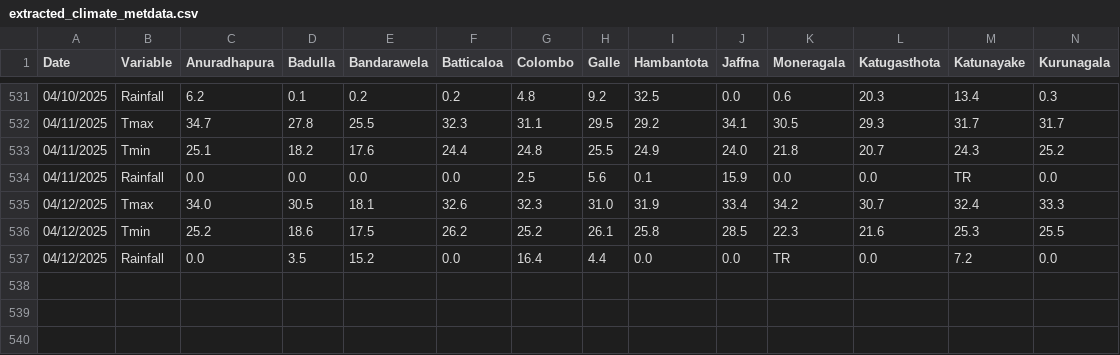
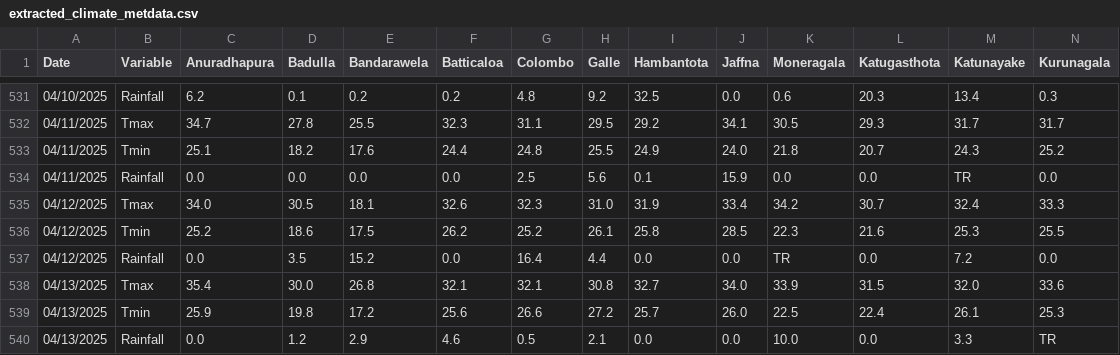
Before and after one commit to Metdata04/download_metdata, a CSV file: extracted_data/extracted_climate_metdata.csv, drawn as a sheet; only a part is shown, gaps mark what is left out; rows hold the shown columns only; the diff names each change by its address in the sheet, - before the commit and + after, or states it on an @@ line.

Commit message:
Extracted data from climate update PDF

```diff
--- a/extracted_data/extracted_climate_metdata.csv
+++ b/extracted_data/extracted_climate_metdata.csv
+row 538: 04/13/2025 | Tmax | 35.4 | 30.0 | 26.8 | 32.1 | 32.1 | 30.8 | 32.7 | 34.0 | 33.9 | 31.5 | 32.0 | 33.6
+row 539: 04/13/2025 | Tmin | 25.9 | 19.8 | 17.2 | 25.6 | 26.6 | 27.2 | 25.7 | 26.0 | 22.5 | 22.4 | 26.1 | 25.3
+row 540: 04/13/2025 | Rainfall | 0.0 | 1.2 | 2.9 | 4.6 | 0.5 | 2.1 | 0.0 | 0.0 | 10.0 | 0.0 | 3.3 | TR
```
